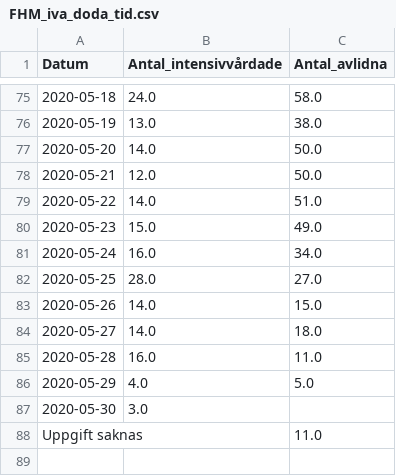
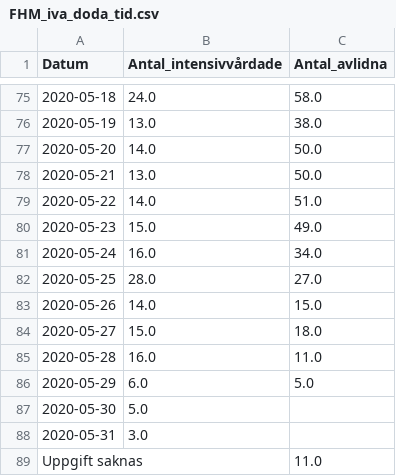
Before and after one commit to surapelle/covid_data, a CSV file: FHM_iva_doda_tid.csv, drawn as a sheet; only a part is shown, gaps mark what is left out.

```diff
--- a/FHM_iva_doda_tid.csv
+++ b/FHM_iva_doda_tid.csv
@@ -77,3 +77,3 @@ Datum,Antal_intensivvårdade,Antal_avlidna
 2020-05-20,14.0,50.0
-2020-05-21,12.0,50.0
+2020-05-21,13.0,50.0
 2020-05-22,14.0,51.0
@@ -83,6 +83,7 @@ Datum,Antal_intensivvårdade,Antal_avlidna
 2020-05-26,14.0,15.0
-2020-05-27,14.0,18.0
+2020-05-27,15.0,18.0
 2020-05-28,16.0,11.0
-2020-05-29,4.0,5.0
-2020-05-30,3.0,
+2020-05-29,6.0,5.0
+2020-05-30,5.0,
+2020-05-31,3.0,
 Uppgift saknas,,11.0
```
Also changed, not shown: FHM_alder.csv, 2 other files.
